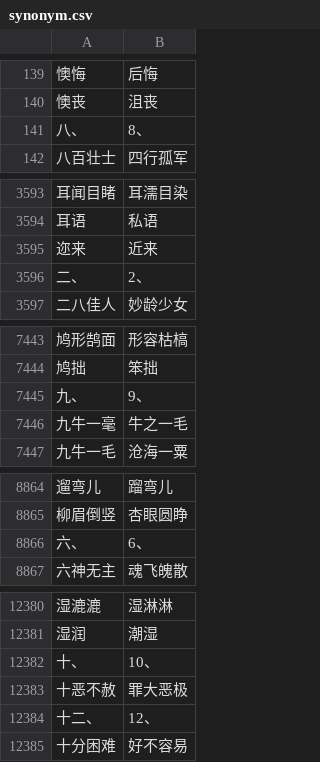
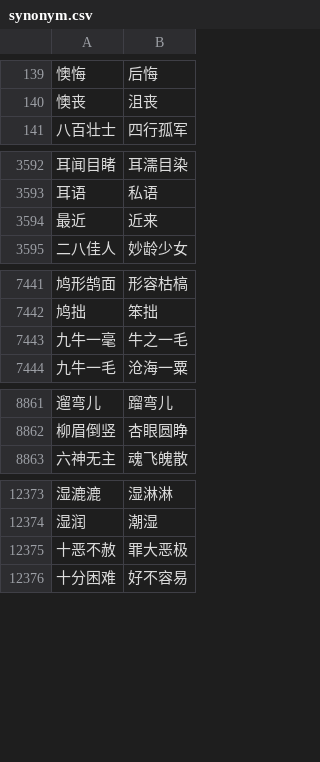
Before and after one commit to fantengfei/lrzx, a CSV file: app/synonym.csv, drawn as a sheet; only a part is shown, gaps mark what is left out; removed rows and columns are numbered as before the commit, all else as after; the diff covers the shown part only; the diff names each change by its address in the sheet, - before the commit and + after, or states it on an @@ line.

```diff
--- a/app/synonym.csv
+++ b/app/synonym.csv
-row 141: 八、 | 8、
-A3594: 迩来
+A3594: 最近
-row 3596: 二、 | 2、
-row 7445: 九、 | 9、
-row 8866: 六、 | 6、
-row 12382: 十、 | 10、
-row 12384: 十二、 | 12、
```
Also changed, not shown: 3 added rows, 17 removed rows and 11 edited cells elsewhere in this file.
